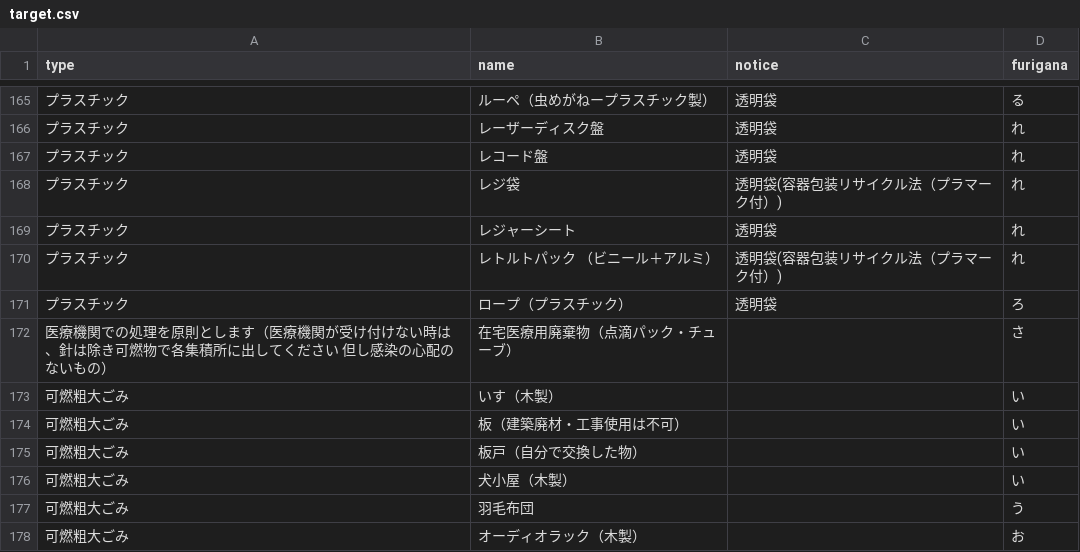
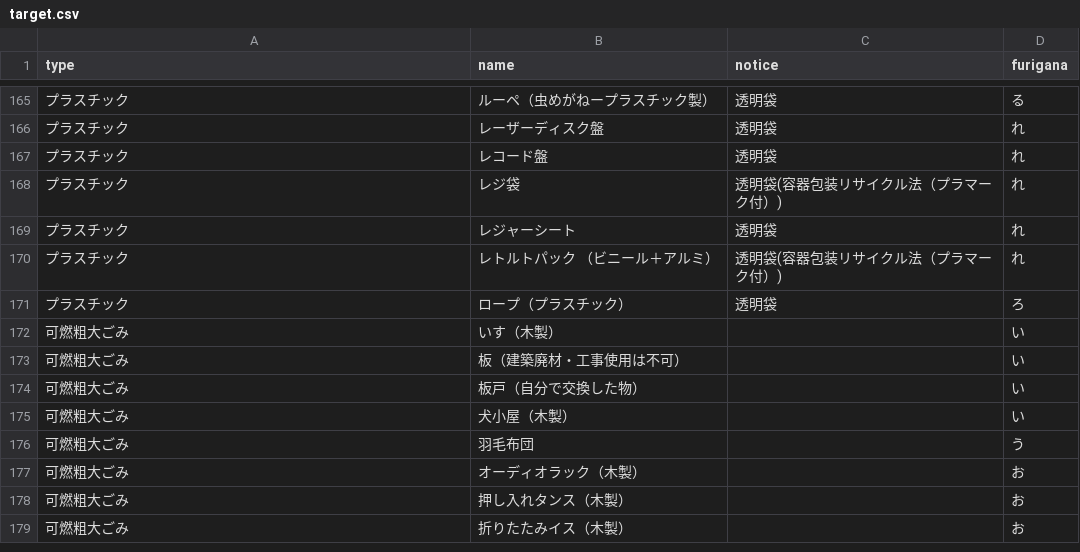
Before and after one commit to shoudesu/5374, a CSV file: data/target.csv, drawn as a sheet; only a part is shown, gaps mark what is left out; the shorter side is filled out with more unchanged rows.

Commit message:
Update target.csv

```diff
--- a/data/target.csv
+++ b/data/target.csv
@@ -171,3 +171,2 @@ type,name,notice,furigana
 プラスチック,ロープ（プラスチック）,透明袋,ろ
-医療機関での処理を原則とします（医療機関が受け付けない時は、針は除き可燃物で各集積所に出してください　但し感染の心配のないもの）,在宅医療用廃棄物（点滴パック・チューブ）,,さ
 可燃粗大ごみ,いす（木製）,,い
```
